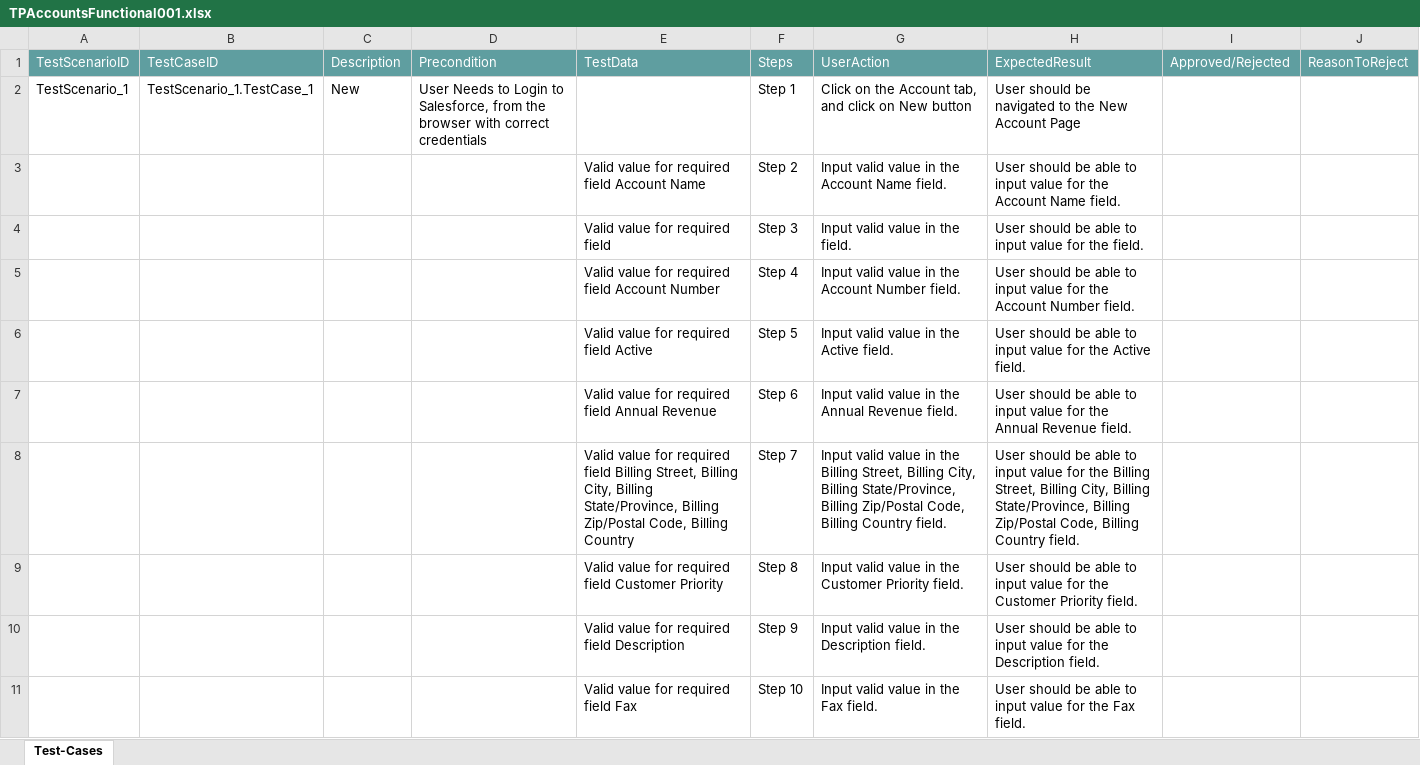
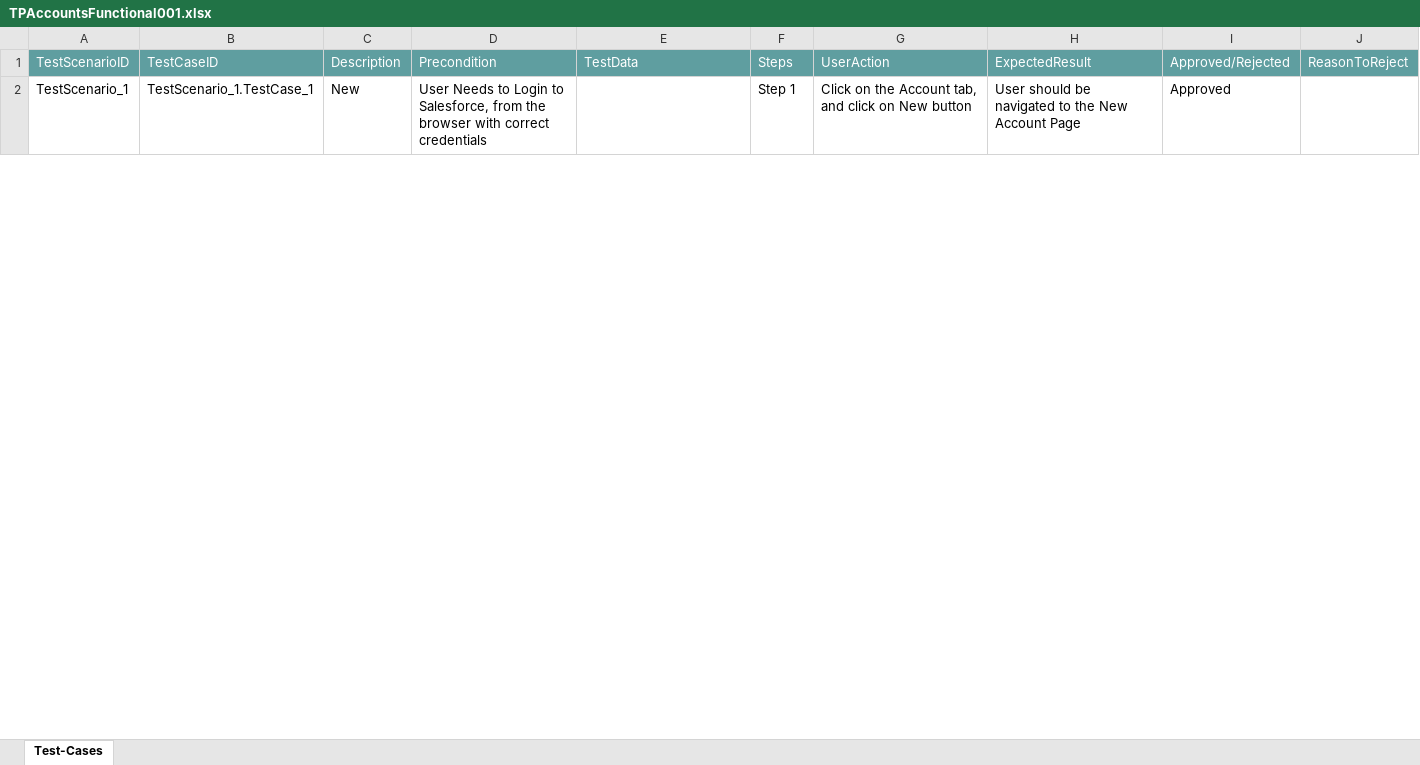
Before and after one commit to ShaikMohamedIrfan/SFMobileAppTesting006, an Excel workbook: TPAccountsFunctional001.xlsx, sheet Test-Cases, drawn as a sheet; only a part is shown; values as stored, in another font and other column widths than the file's, no borders; table styles not drawn; the diff covers the shown part only; the diff names each change by its address in the sheet, - before the commit and + after, or states it on an @@ line.

Commit message:
Add files via upload

```diff
--- a/TPAccountsFunctional001.xlsx (sheet Test-Cases)
+++ b/TPAccountsFunctional001.xlsx (sheet Test-Cases)
-I2: (empty)
+I2: Approved
@@ row 3 hidden:  |  |  |  | Valid value for required field Account Name | Step 2 | Input valid value in the Account Name field. | User should be able to input value for the Account Name field. @@
@@ row 4 hidden:  |  |  |  | Valid value for required field | Step 3 | Input valid value in the field. | User should be able to input value for the field. @@
@@ row 5 hidden:  |  |  |  | Valid value for required field Account Number | Step 4 | Input valid value in the Account Number field. | User should be able to input value for the Account Number field. @@
@@ row 6 hidden:  |  |  |  | Valid value for required field Active | Step 5 | Input valid value in the Active field. | User should be able to input value for the Active field. @@
@@ row 7 hidden:  |  |  |  | Valid value for required field Annual Revenue | Step 6 | Input valid value in the Annual Revenue field. | User should be able to input value for the Annual Revenue field. @@
@@ row 8 hidden:  |  |  |  | Valid value for required field Billing Street, Billing City, Billing State/Province, Billing Zip/Postal Code, Billing Country | Step 7 | Input valid value in the Billing Street, Billing City, Billing State/Province, Billing Zip/Postal Code, Billing Country field. | User should be able to input value for the Billing Street, Billing City, Billing State/Province, Billing Zip/Postal Code, Billing Country field. @@
@@ row 9 hidden:  |  |  |  | Valid value for required field Customer Priority | Step 8 | Input valid value in the Customer Priority field. | User should be able to input value for the Customer Priority field. @@
@@ row 10 hidden:  |  |  |  | Valid value for required field Description | Step 9 | Input valid value in the Description field. | User should be able to input value for the Description field. @@
@@ row 11 hidden:  |  |  |  | Valid value for required field Fax | Step 10 | Input valid value in the Fax field. | User should be able to input value for the Fax field. @@
```
Also changed, not shown: 48 hidden or unhidden rows and 3 edited cells elsewhere in this sheet.
